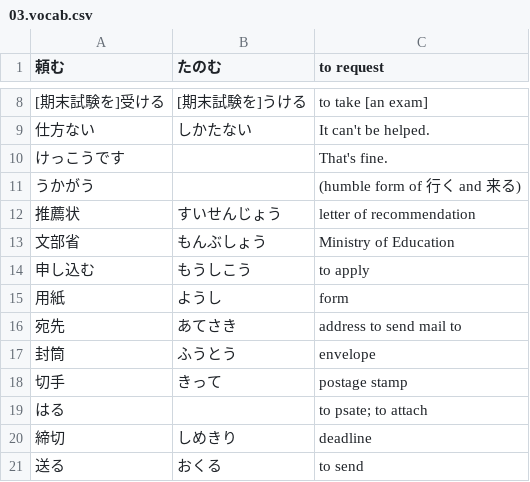
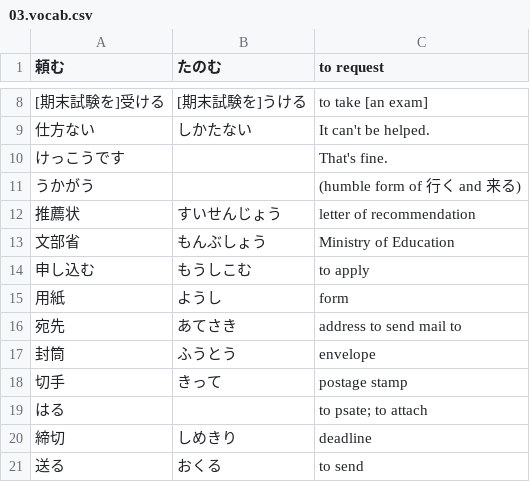
Before and after one commit to sirrahd/jaflash, a CSV file: intermediate/03.vocab.csv, drawn as a sheet; only a part is shown, gaps mark what is left out.

Commit message:
Update 03.vocab.csv

```diff
--- a/intermediate/03.vocab.csv
+++ b/intermediate/03.vocab.csv
@@ -13,3 +13,3 @@
 文部省	もんぶしょう	Ministry of Education
-申し込む	もうしこう	to apply
+申し込む	もうしこむ	to apply
 用紙	ようし	form
```
